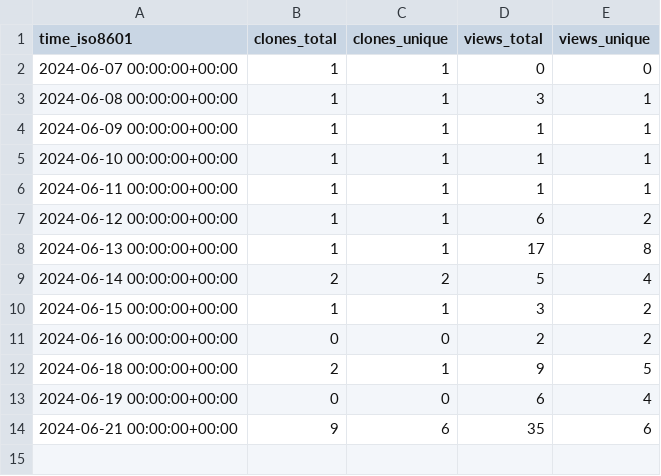
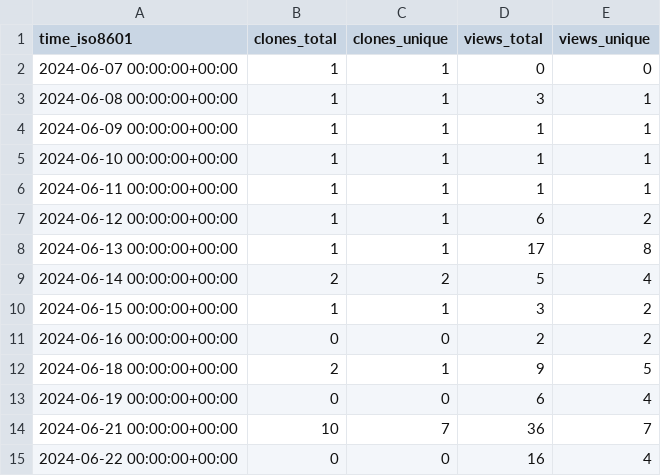
Before and after one commit to professional-tnt/email-tnt, a CSV file: professional-tnt/email-tnt/ghrs-data/views_clones_aggregate.csv, drawn as a sheet.

```diff
--- a/professional-tnt/email-tnt/ghrs-data/views_clones_aggregate.csv
+++ b/professional-tnt/email-tnt/ghrs-data/views_clones_aggregate.csv
@@ -13,2 +13,3 @@ time_iso8601,clones_total,clones_unique,views_total,views_unique
 2024-06-19 00:00:00+00:00,0,0,6,4
-2024-06-21 00:00:00+00:00,9,6,35,6
+2024-06-21 00:00:00+00:00,10,7,36,7
+2024-06-22 00:00:00+00:00,0,0,16,4
```
Also changed, not shown: 1 other file.
